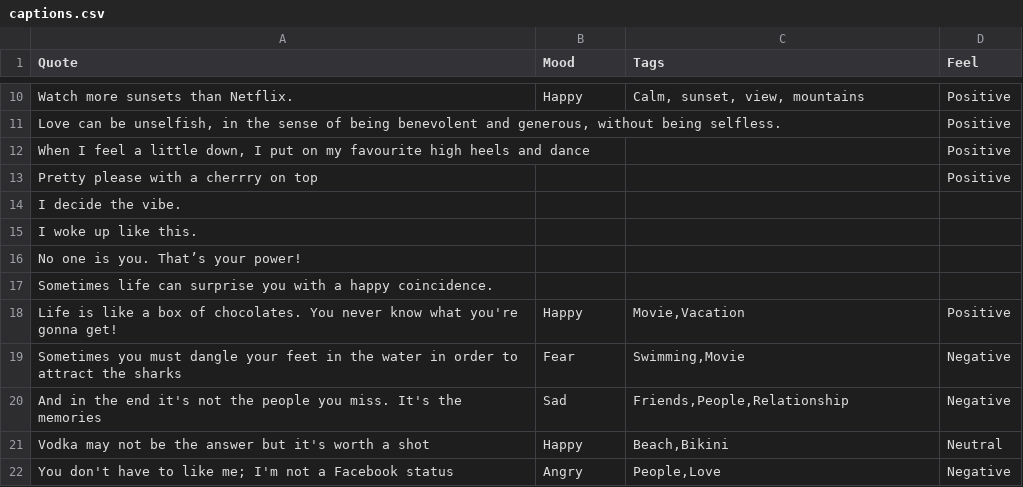
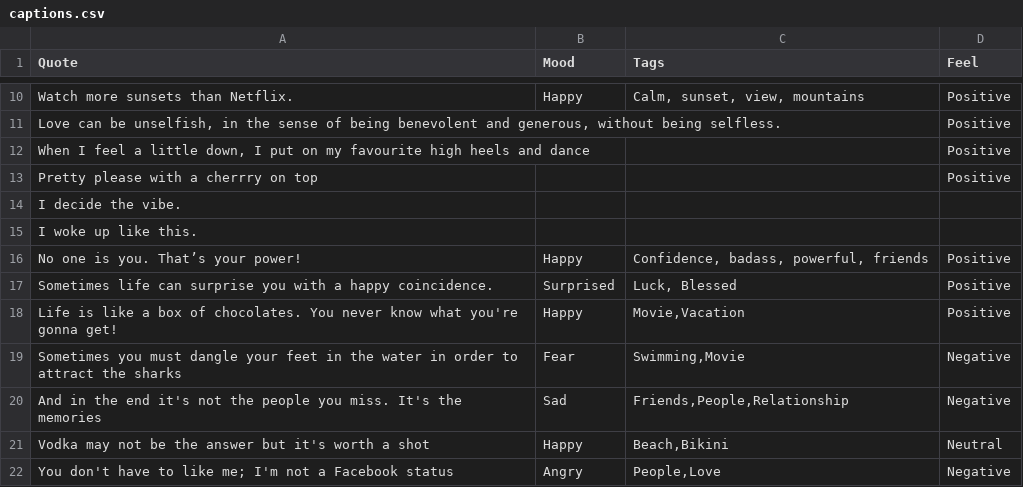
Before and after one commit to devcer/captions-for-ig, a CSV file: captions.csv, drawn as a sheet; only a part is shown, gaps mark what is left out.

Commit message:
Update captions.csv

```diff
--- a/captions.csv
+++ b/captions.csv
@@ -15,4 +15,4 @@ I decide the vibe.,,,
 I woke up like this.,,,
-No one is you. That’s your power!,,,
-Sometimes life can surprise you with a happy coincidence.,,,
+No one is you. That’s your power!,Happy,"Confidence, badass, powerful, friends",Positive
+Sometimes life can surprise you with a happy coincidence.,Surprised,"Luck, Blessed",Positive
 Life is like a box of chocolates. You never know what you're gonna get!,Happy,"Movie,Vacation",Positive
```
